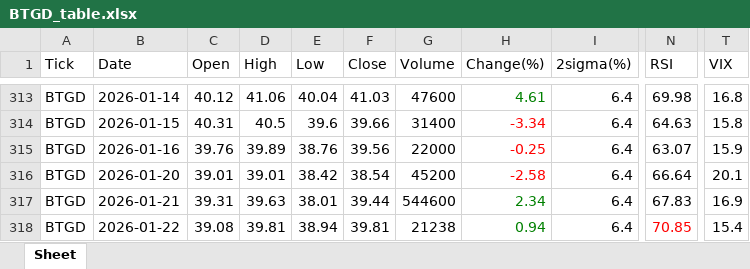
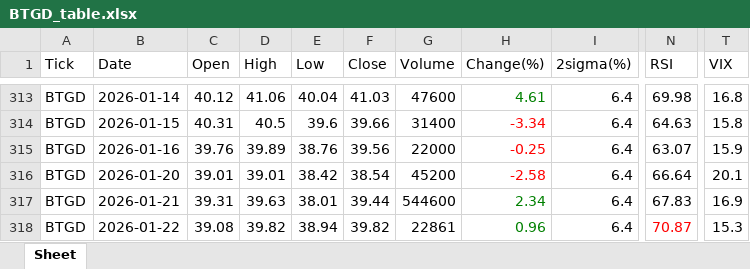
Before and after one commit to jangjb1204-sys/my-python-bot, an Excel workbook: US_stock/BTGD_table.xlsx, sheet Sheet, drawn as a sheet; only a part is shown, gaps mark what is left out; values as stored, in another font and other column widths than the file's, no borders; the diff names each change by its address in the sheet, - before the commit and + after, or states it on an @@ line.

```diff
--- a/US_stock/BTGD_table.xlsx (sheet Sheet)
+++ b/US_stock/BTGD_table.xlsx (sheet Sheet)
-D318 (High): 39.81
+D318 (High): 39.82
-F318 (Close): 39.81
+F318 (Close): 39.82
-G318 (Volume): 21238
+G318 (Volume): 22861
-H318 (Change(%)): 0.94
+H318 (Change(%)): 0.96
-N318 (RSI): 70.85
+N318 (RSI): 70.87
-T318 (VIX): 15.4
+T318 (VIX): 15.3
```
Also changed, not shown: US_stock/FINX_table.xlsx, US_stock/GOLD_table.xlsx, 33 other files.
